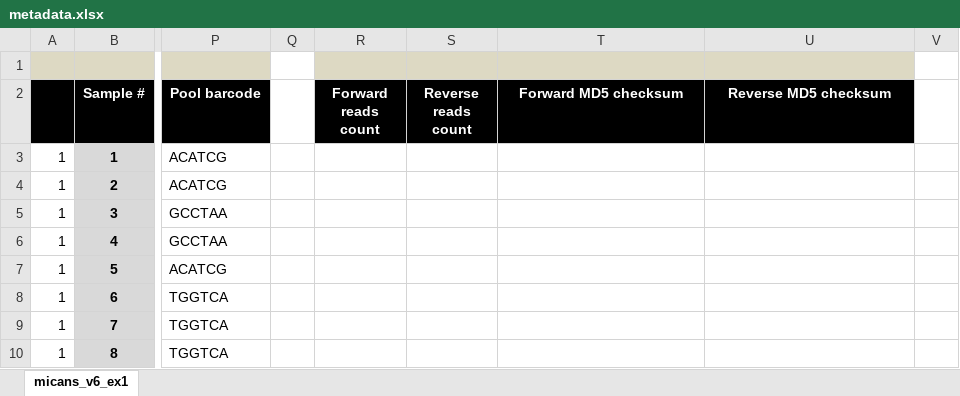
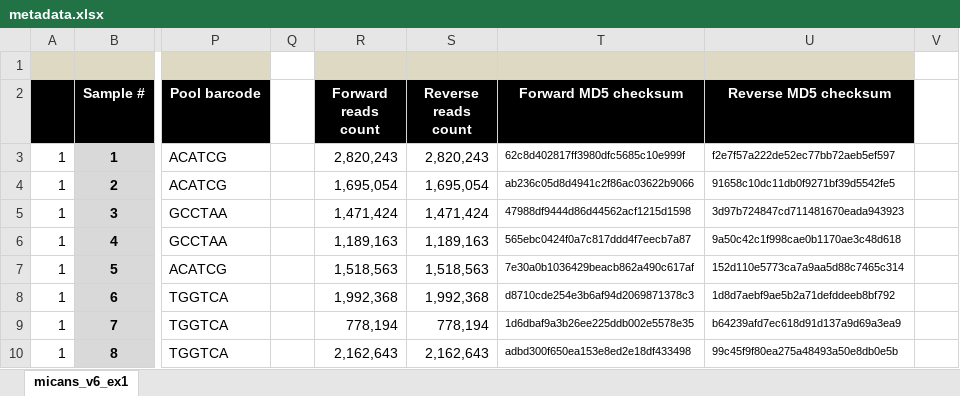
Before and after one commit to xapple/sifes, an Excel workbook: metadata/excel/projects/micans/micans_v6_exp1/metadata.xlsx, sheet micans_v6_ex1, drawn as a sheet; only a part is shown, gaps mark what is left out; values as stored, in another font and other column widths than the file's, no borders; conditional formats not drawn; the diff covers the shown part only; the diff names each change by its address in the sheet, - before the commit and + after, or states it on an @@ line.

```diff
--- a/metadata/excel/projects/micans/micans_v6_exp1/metadata.xlsx (sheet micans_v6_ex1)
+++ b/metadata/excel/projects/micans/micans_v6_exp1/metadata.xlsx (sheet micans_v6_ex1)
-R3 (Forward reads count): (empty)
+R3 (Forward reads count): 2,820,243
-S3 (Reverse reads count): (empty)
+S3 (Reverse reads count): 2,820,243
-T3 (Forward MD5 checksum): (empty)
+T3 (Forward MD5 checksum): 62c8d402817ff3980dfc5685c10e999f
-U3 (Reverse MD5 checksum): (empty)
+U3 (Reverse MD5 checksum): f2e7f57a222de52ec77bb72aeb5ef597
-R4 (Forward reads count): (empty)
+R4 (Forward reads count): 1,695,054
-S4 (Reverse reads count): (empty)
+S4 (Reverse reads count): 1,695,054
-T4 (Forward MD5 checksum): (empty)
+T4 (Forward MD5 checksum): ab236c05d8d4941c2f86ac03622b9066
-U4 (Reverse MD5 checksum): (empty)
+U4 (Reverse MD5 checksum): 91658c10dc11db0f9271bf39d5542fe5
-R5 (Forward reads count): (empty)
+R5 (Forward reads count): 1,471,424
-S5 (Reverse reads count): (empty)
+S5 (Reverse reads count): 1,471,424
-T5 (Forward MD5 checksum): (empty)
+T5 (Forward MD5 checksum): 47988df9444d86d44562acf1215d1598
-U5 (Reverse MD5 checksum): (empty)
+U5 (Reverse MD5 checksum): 3d97b724847cd711481670eada943923
-R6 (Forward reads count): (empty)
+R6 (Forward reads count): 1,189,163
-S6 (Reverse reads count): (empty)
+S6 (Reverse reads count): 1,189,163
-T6 (Forward MD5 checksum): (empty)
+T6 (Forward MD5 checksum): 565ebc0424f0a7c817ddd4f7eecb7a87
-U6 (Reverse MD5 checksum): (empty)
+U6 (Reverse MD5 checksum): 9a50c42c1f998cae0b1170ae3c48d618
-R7 (Forward reads count): (empty)
+R7 (Forward reads count): 1,518,563
-S7 (Reverse reads count): (empty)
+S7 (Reverse reads count): 1,518,563
-T7 (Forward MD5 checksum): (empty)
+T7 (Forward MD5 checksum): 7e30a0b1036429beacb862a490c617af
-U7 (Reverse MD5 checksum): (empty)
+U7 (Reverse MD5 checksum): 152d110e5773ca7a9aa5d88c7465c314
-R8 (Forward reads count): (empty)
+R8 (Forward reads count): 1,992,368
-S8 (Reverse reads count): (empty)
+S8 (Reverse reads count): 1,992,368
-T8 (Forward MD5 checksum): (empty)
+T8 (Forward MD5 checksum): d8710cde254e3b6af94d2069871378c3
-U8 (Reverse MD5 checksum): (empty)
+U8 (Reverse MD5 checksum): 1d8d7aebf9ae5b2a71defddeeb8bf792
-R9 (Forward reads count): (empty)
+R9 (Forward reads count): 778,194
-S9 (Reverse reads count): (empty)
+S9 (Reverse reads count): 778,194
-T9 (Forward MD5 checksum): (empty)
+T9 (Forward MD5 checksum): 1d6dbaf9a3b26ee225ddb002e5578e35
-U9 (Reverse MD5 checksum): (empty)
+U9 (Reverse MD5 checksum): b64239afd7ec618d91d137a9d69a3ea9
-R10 (Forward reads count): (empty)
+R10 (Forward reads count): 2,162,643
-S10 (Reverse reads count): (empty)
+S10 (Reverse reads count): 2,162,643
-T10 (Forward MD5 checksum): (empty)
+T10 (Forward MD5 checksum): adbd300f650ea153e8ed2e18df433498
-U10 (Reverse MD5 checksum): (empty)
+U10 (Reverse MD5 checksum): 99c45f9f80ea275a48493a50e8db0e5b
```
Also changed, not shown: 96 edited cells elsewhere in this sheet, 8 other files.
